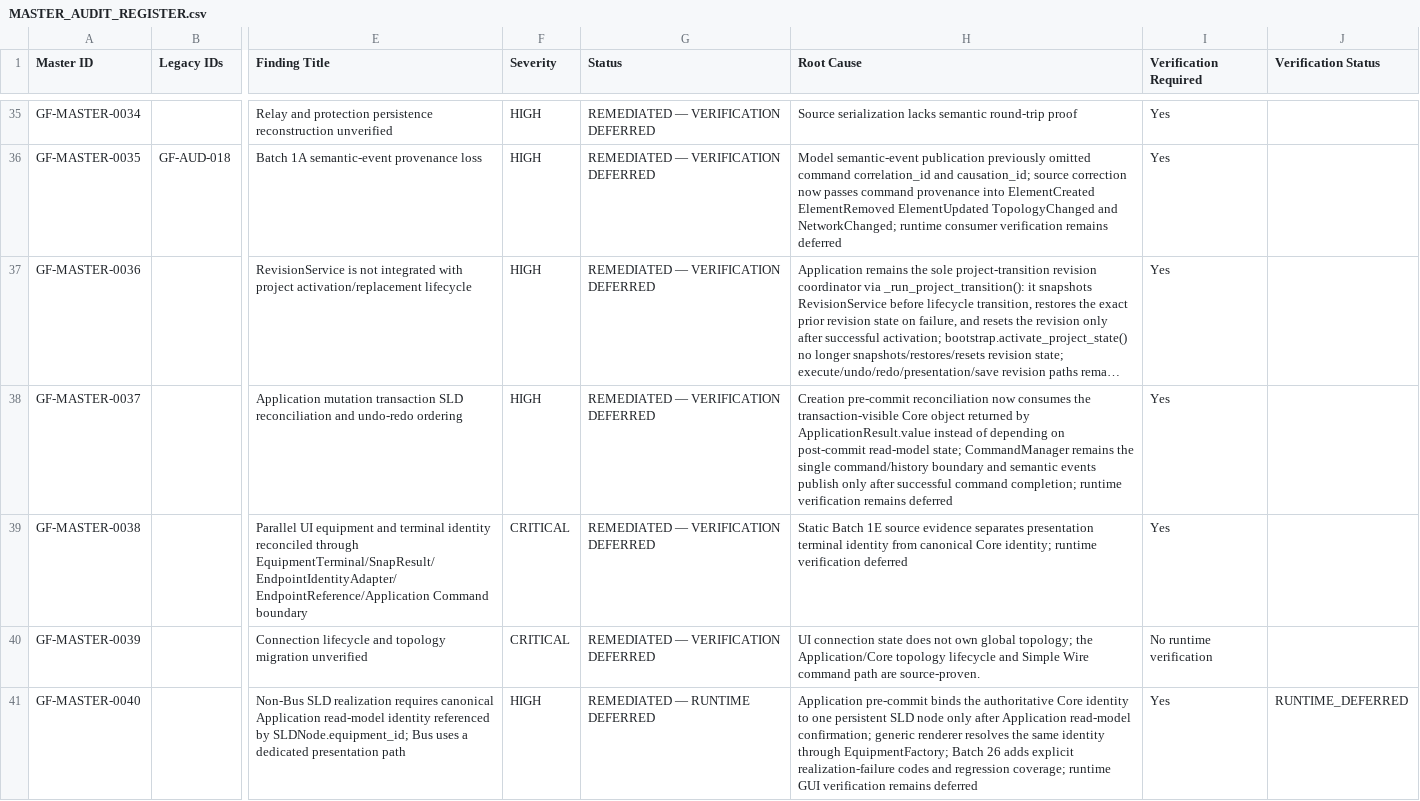
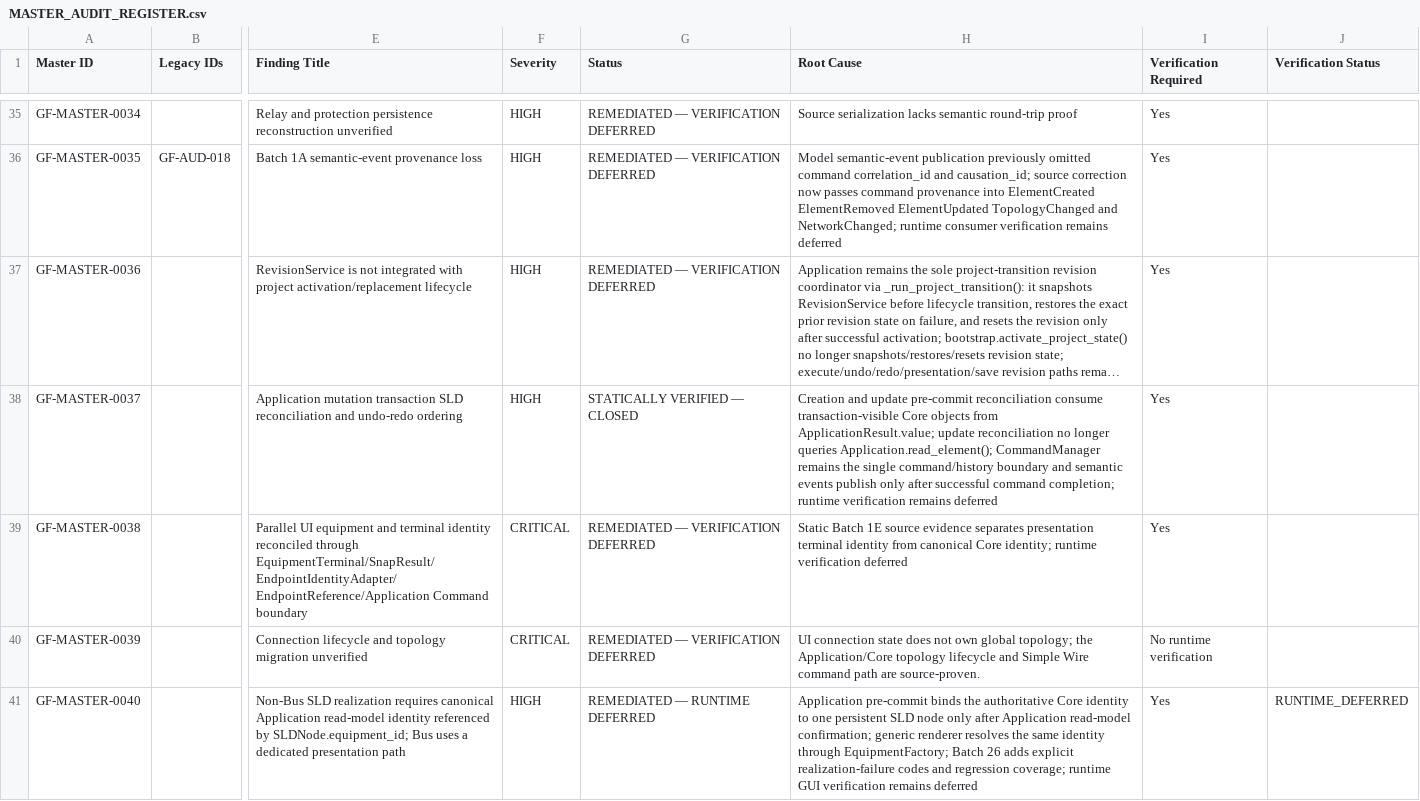
Before and after one commit to SubhenduMishra29/GridForge, a CSV file: audit/MASTER_AUDIT_REGISTER.csv, drawn as a sheet; only a part is shown, gaps mark what is left out; long unchanged cells end in …; the diff names each change by its address in the sheet, - before the commit and + after, or states it on an @@ line.

Commit message:
Reconcile GF-MASTER-0037 register CSV

```diff
--- a/audit/MASTER_AUDIT_REGISTER.csv
+++ b/audit/MASTER_AUDIT_REGISTER.csv
-G38 (Status): REMEDIATED — VERIFICATION DEFERRED
+G38 (Status): STATICALLY VERIFIED — CLOSED
-H38 (Root Cause): Creation pre-commit reconciliation now consumes the transaction-visible Core object returned by ApplicationResult.value instead of depending on post-commit read-model state; CommandManager remains…
+H38 (Root Cause): Creation and update pre-commit reconciliation consume transaction-visible Core objects from ApplicationResult.value; update reconciliation no longer queries Application.read_element(); CommandManager remains…
```
